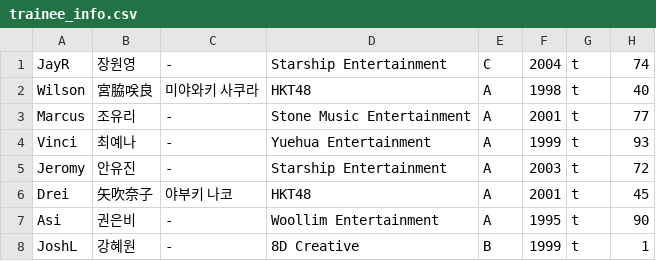
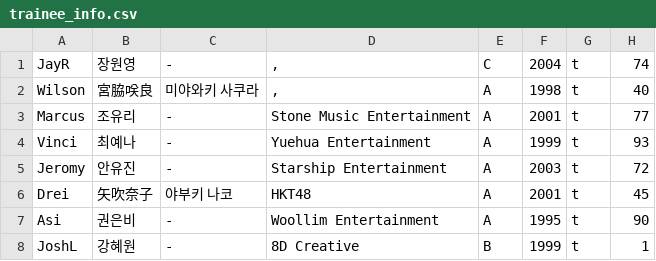
Before and after one commit to angrms/Dream-Maker, a CSV file: trainee_info.csv, drawn as a sheet; only a part is shown.

Commit message:
Update trainee_info.csv

```diff
--- a/trainee_info.csv
+++ b/trainee_info.csv
@@ -1,3 +1,3 @@
-"JayR","장원영","-","Starship Entertainment","C","2004","t","74"
-"Wilson","宮脇咲良","미야와키 사쿠라","HKT48","A","1998","t","40"
+"JayR","장원영","-",",","C","2004","t","74"
+"Wilson","宮脇咲良","미야와키 사쿠라",",","A","1998","t","40"
 "Marcus","조유리","-","Stone Music Entertainment","A","2001","t","77"
```
